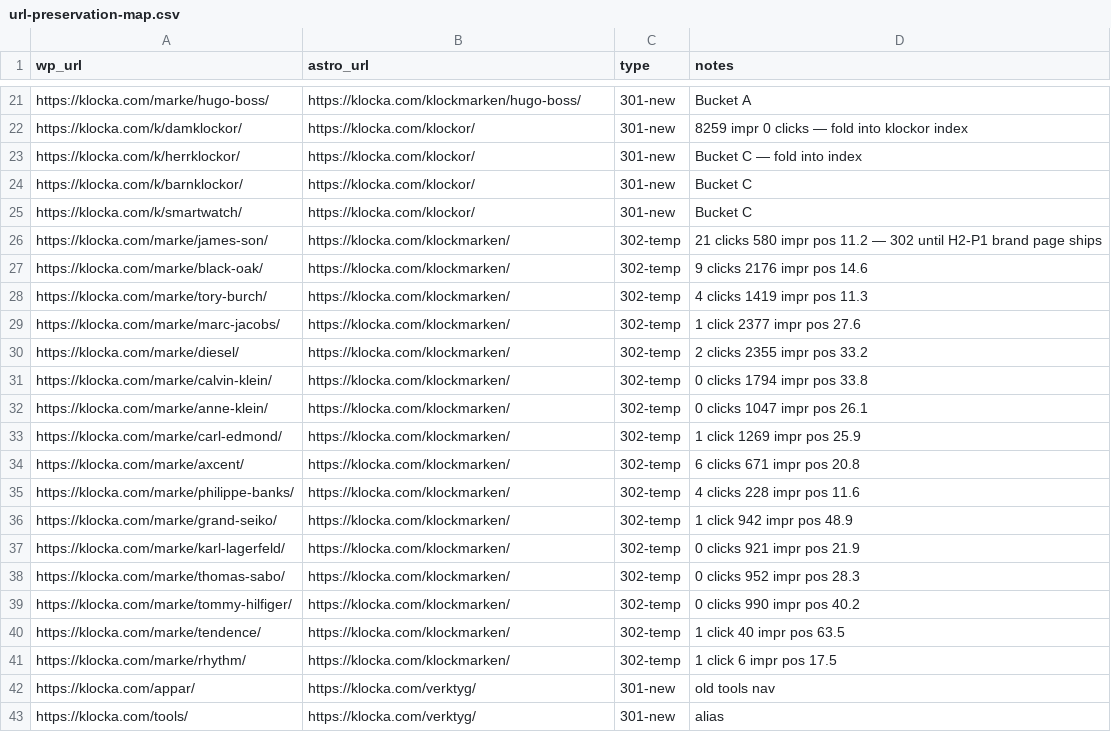
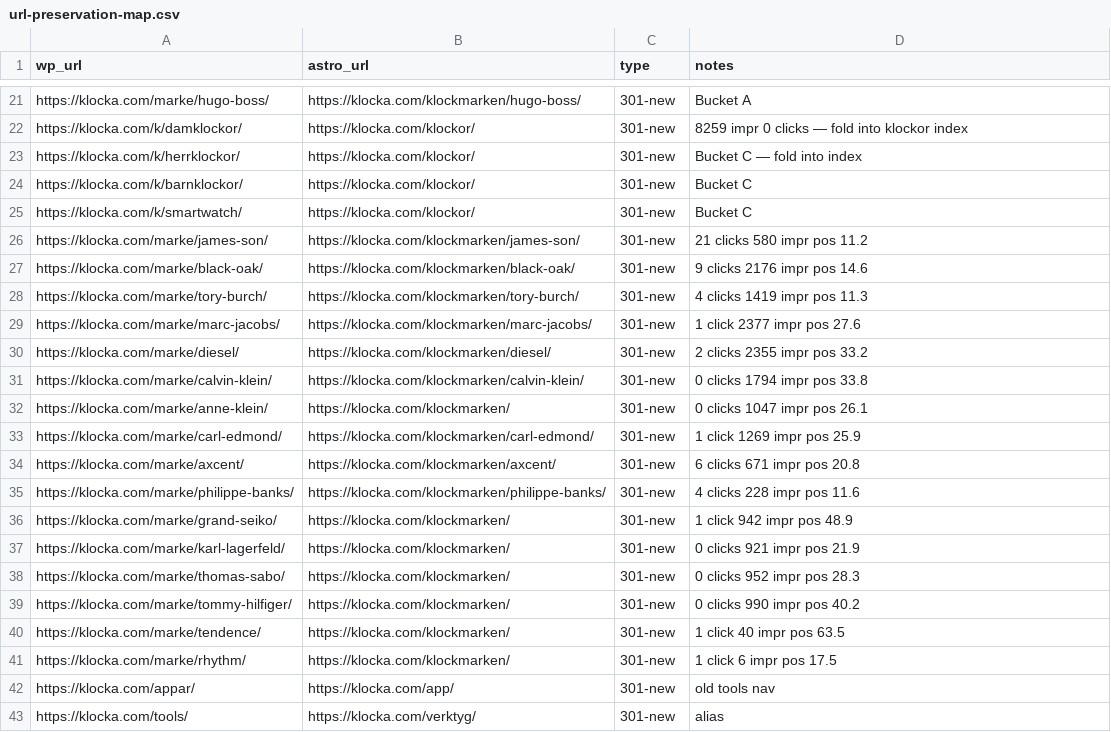
Before and after one commit to creamfile-webagency/klocka.com, a CSV file: docs/url-preservation-map.csv (was url-preservation-map.csv), drawn as a sheet; only a part is shown, gaps mark what is left out.

```diff
--- a/url-preservation-map.csv
+++ b/docs/url-preservation-map.csv
@@ -25,19 +25,19 @@ https://klocka.com/k/barnklockor/,https://klocka.com/klockor/,301-new,Bucket C
 https://klocka.com/k/smartwatch/,https://klocka.com/klockor/,301-new,Bucket C
-https://klocka.com/marke/james-son/,https://klocka.com/klockmarken/,302-temp,21 clicks 580 impr pos 11.2 — 302 until H2-P1 brand page ships
-https://klocka.com/marke/black-oak/,https://klocka.com/klockmarken/,302-temp,9 clicks 2176 impr pos 14.6
-https://klocka.com/marke/tory-burch/,https://klocka.com/klockmarken/,302-temp,4 clicks 1419 impr pos 11.3
-https://klocka.com/marke/marc-jacobs/,https://klocka.com/klockmarken/,302-temp,1 click 2377 impr pos 27.6
-https://klocka.com/marke/diesel/,https://klocka.com/klockmarken/,302-temp,2 clicks 2355 impr pos 33.2
-https://klocka.com/marke/calvin-klein/,https://klocka.com/klockmarken/,302-temp,0 clicks 1794 impr pos 33.8
-https://klocka.com/marke/anne-klein/,https://klocka.com/klockmarken/,302-temp,0 clicks 1047 impr pos 26.1
-https://klocka.com/marke/carl-edmond/,https://klocka.com/klockmarken/,302-temp,1 click 1269 impr pos 25.9
-https://klocka.com/marke/axcent/,https://klocka.com/klockmarken/,302-temp,6 clicks 671 impr pos 20.8
-https://klocka.com/marke/philippe-banks/,https://klocka.com/klockmarken/,302-temp,4 clicks 228 impr pos 11.6
-https://klocka.com/marke/grand-seiko/,https://klocka.com/klockmarken/,302-temp,1 click 942 impr pos 48.9
-https://klocka.com/marke/karl-lagerfeld/,https://klocka.com/klockmarken/,302-temp,0 clicks 921 impr pos 21.9
-https://klocka.com/marke/thomas-sabo/,https://klocka.com/klockmarken/,302-temp,0 clicks 952 impr pos 28.3
-https://klocka.com/marke/tommy-hilfiger/,https://klocka.com/klockmarken/,302-temp,0 clicks 990 impr pos 40.2
-https://klocka.com/marke/tendence/,https://klocka.com/klockmarken/,302-temp,1 click 40 impr pos 63.5
-https://klocka.com/marke/rhythm/,https://klocka.com/klockmarken/,302-temp,1 click 6 impr pos 17.5
-https://klocka.com/appar/,https://klocka.com/verktyg/,301-new,old tools nav
+https://klocka.com/marke/james-son/,https://klocka.com/klockmarken/james-son/,301-new,21 clicks 580 impr pos 11.2
+https://klocka.com/marke/black-oak/,https://klocka.com/klockmarken/black-oak/,301-new,9 clicks 2176 impr pos 14.6
+https://klocka.com/marke/tory-burch/,https://klocka.com/klockmarken/tory-burch/,301-new,4 clicks 1419 impr pos 11.3
+https://klocka.com/marke/marc-jacobs/,https://klocka.com/klockmarken/marc-jacobs/,301-new,1 click 2377 impr pos 27.6
+https://klocka.com/marke/diesel/,https://klocka.com/klockmarken/diesel/,301-new,2 clicks 2355 impr pos 33.2
+https://klocka.com/marke/calvin-klein/,https://klocka.com/klockmarken/calvin-klein/,301-new,0 clicks 1794 impr pos 33.8
+https://klocka.com/marke/anne-klein/,https://klocka.com/klockmarken/,301-new,0 clicks 1047 impr pos 26.1
+https://klocka.com/marke/carl-edmond/,https://klocka.com/klockmarken/carl-edmond/,301-new,1 click 1269 impr pos 25.9
+https://klocka.com/marke/axcent/,https://klocka.com/klockmarken/axcent/,301-new,6 clicks 671 impr pos 20.8
+https://klocka.com/marke/philippe-banks/,https://klocka.com/klockmarken/philippe-banks/,301-new,4 clicks 228 impr pos 11.6
+https://klocka.com/marke/grand-seiko/,https://klocka.com/klockmarken/,301-new,1 click 942 impr pos 48.9
+https://klocka.com/marke/karl-lagerfeld/,https://klocka.com/klockmarken/,301-new,0 clicks 921 impr pos 21.9
+https://klocka.com/marke/thomas-sabo/,https://klocka.com/klockmarken/,301-new,0 clicks 952 impr pos 28.3
+https://klocka.com/marke/tommy-hilfiger/,https://klocka.com/klockmarken/,301-new,0 clicks 990 impr pos 40.2
+https://klocka.com/marke/tendence/,https://klocka.com/klockmarken/,301-new,1 click 40 impr pos 63.5
+https://klocka.com/marke/rhythm/,https://klocka.com/klockmarken/,301-new,1 click 6 impr pos 17.5
+https://klocka.com/appar/,https://klocka.com/app/,301-new,old tools nav
 https://klocka.com/tools/,https://klocka.com/verktyg/,301-new,alias
```
Also changed, not shown: 6 other files.
